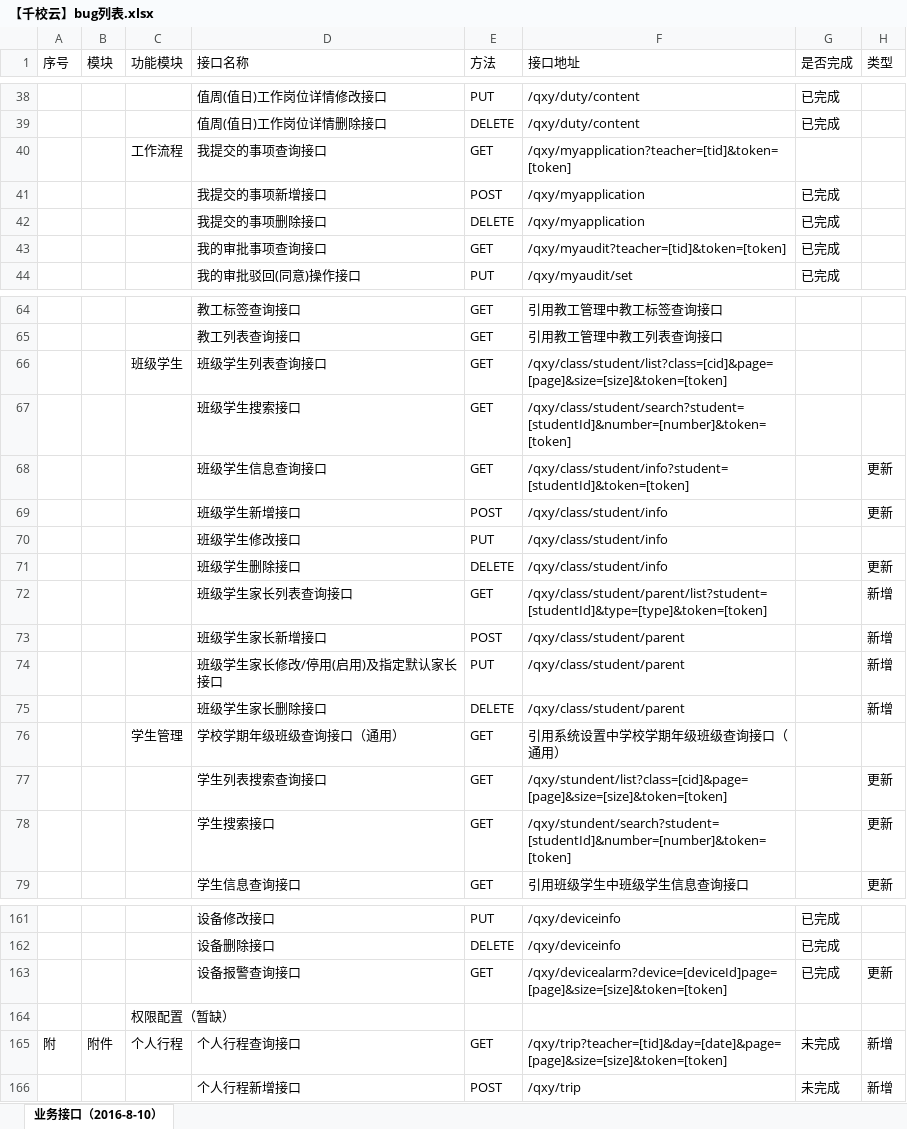
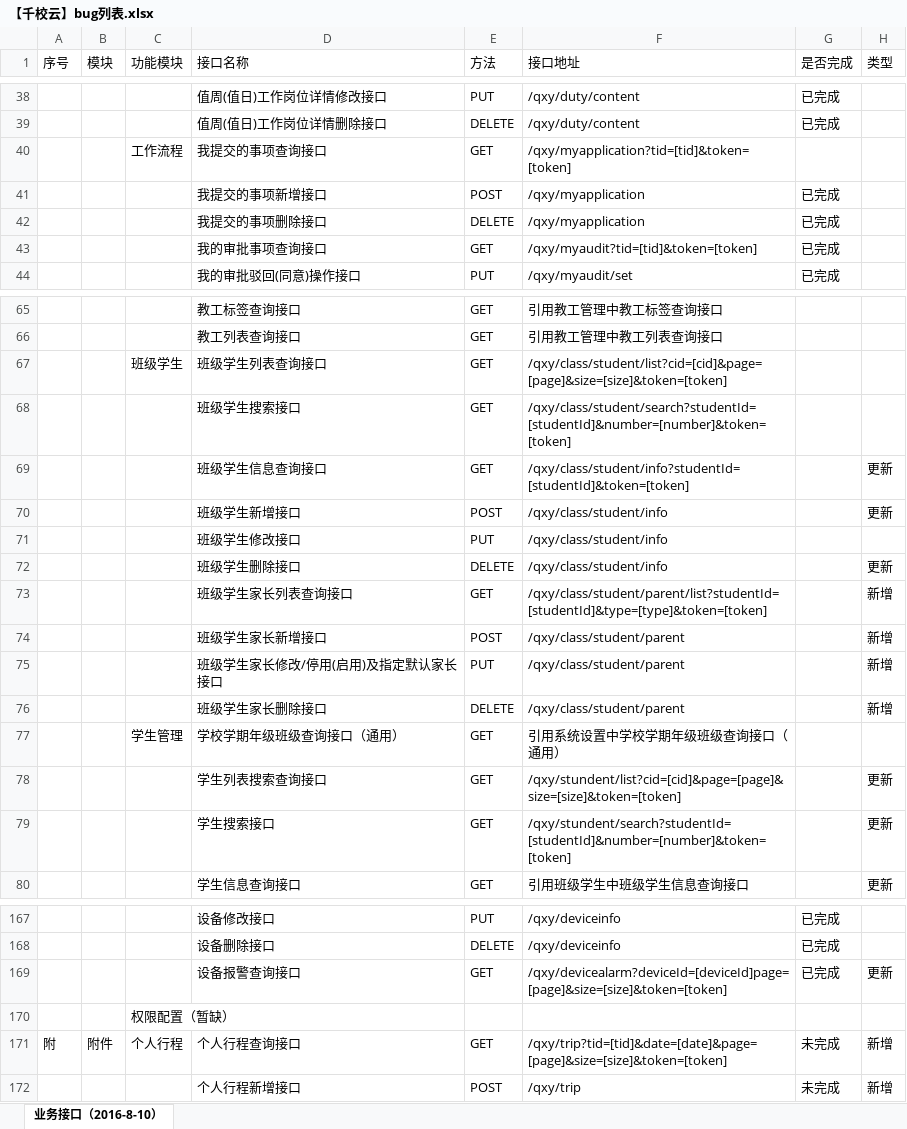
Before and after one commit to cnsuhao/ishome-taocode, an Excel workbook: biz/MC-MSC-Web/qxy接口定义文档2016-8-8/【千校云】bug列表.xlsx, sheet 业务接口（2016-8-10）, drawn as a sheet; only a part is shown, gaps mark what is left out; values as stored, in another font and other column widths than the file's, no cell formats; addresses are those after the commit; the diff covers the shown part only; the diff names each change by its address in the sheet, - before the commit and + after, or states it on an @@ line.

```diff
--- a/biz/MC-MSC-Web/qxy接口定义文档2016-8-8/【千校云】bug列表.xlsx (sheet 业务接口（2016-8-10）)
+++ b/biz/MC-MSC-Web/qxy接口定义文档2016-8-8/【千校云】bug列表.xlsx (sheet 业务接口（2016-8-10）)
-F40 (接口地址): /qxy/myapplication?teacher=[tid]&token=[token]
+F40 (接口地址): /qxy/myapplication?tid=[tid]&token=[token]
-F43 (接口地址): /qxy/myaudit?teacher=[tid]&token=[token]
+F43 (接口地址): /qxy/myaudit?tid=[tid]&token=[token]
-F67 (接口地址): /qxy/class/student/list?class=[cid]&page=[page]&size=[size]&token=[token]
+F67 (接口地址): /qxy/class/student/list?cid=[cid]&page=[page]&size=[size]&token=[token]
-F68 (接口地址): /qxy/class/student/search?student=[studentId]&number=[number]&token=[token]
+F68 (接口地址): /qxy/class/student/search?studentId=[studentId]&number=[number]&token=[token]
-F69 (接口地址): /qxy/class/student/info?student=[studentId]&token=[token]
+F69 (接口地址): /qxy/class/student/info?studentId=[studentId]&token=[token]
-F73 (接口地址): /qxy/class/student/parent/list?student=[studentId]&type=[type]&token=[token]
+F73 (接口地址): /qxy/class/student/parent/list?studentId=[studentId]&type=[type]&token=[token]
-F78 (接口地址): /qxy/stundent/list?class=[cid]&page=[page]&size=[size]&token=[token]
+F78 (接口地址): /qxy/stundent/list?cid=[cid]&page=[page]&size=[size]&token=[token]
-F79 (接口地址): /qxy/stundent/search?student=[studentId]&number=[number]&token=[token]
+F79 (接口地址): /qxy/stundent/search?studentId=[studentId]&number=[number]&token=[token]
-F169 (接口地址): /qxy/devicealarm?device=[deviceId]page=[page]&size=[size]&token=[token]
+F169 (接口地址): /qxy/devicealarm?deviceId=[deviceId]page=[page]&size=[size]&token=[token]
-F171 (接口地址): /qxy/trip?teacher=[tid]&day=[date]&page=[page]&size=[size]&token=[token]
+F171 (接口地址): /qxy/trip?tid=[tid]&date=[date]&page=[page]&size=[size]&token=[token]
```
Also changed, not shown: 6 added rows and 30 edited cells elsewhere in this sheet, cell formats, 10 other files.
